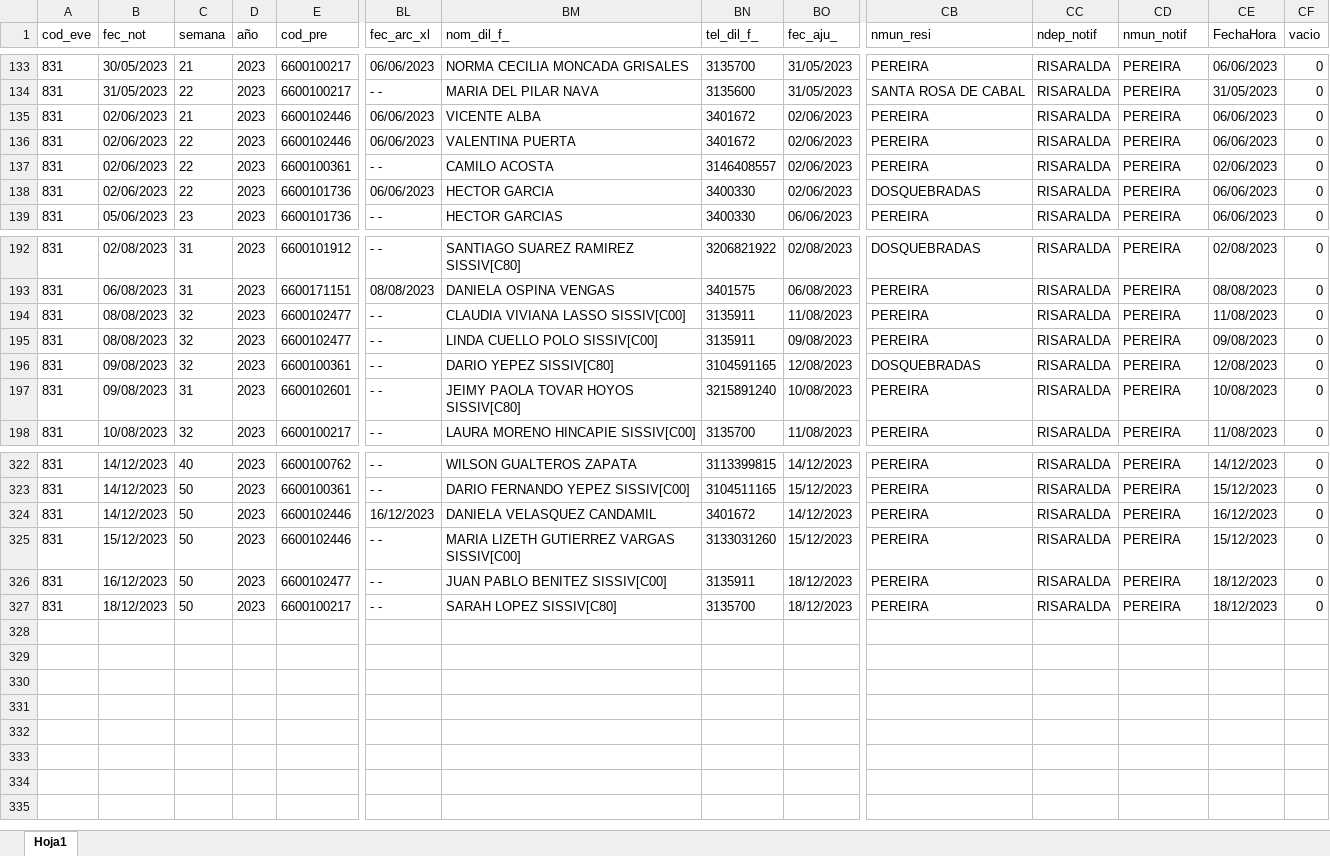
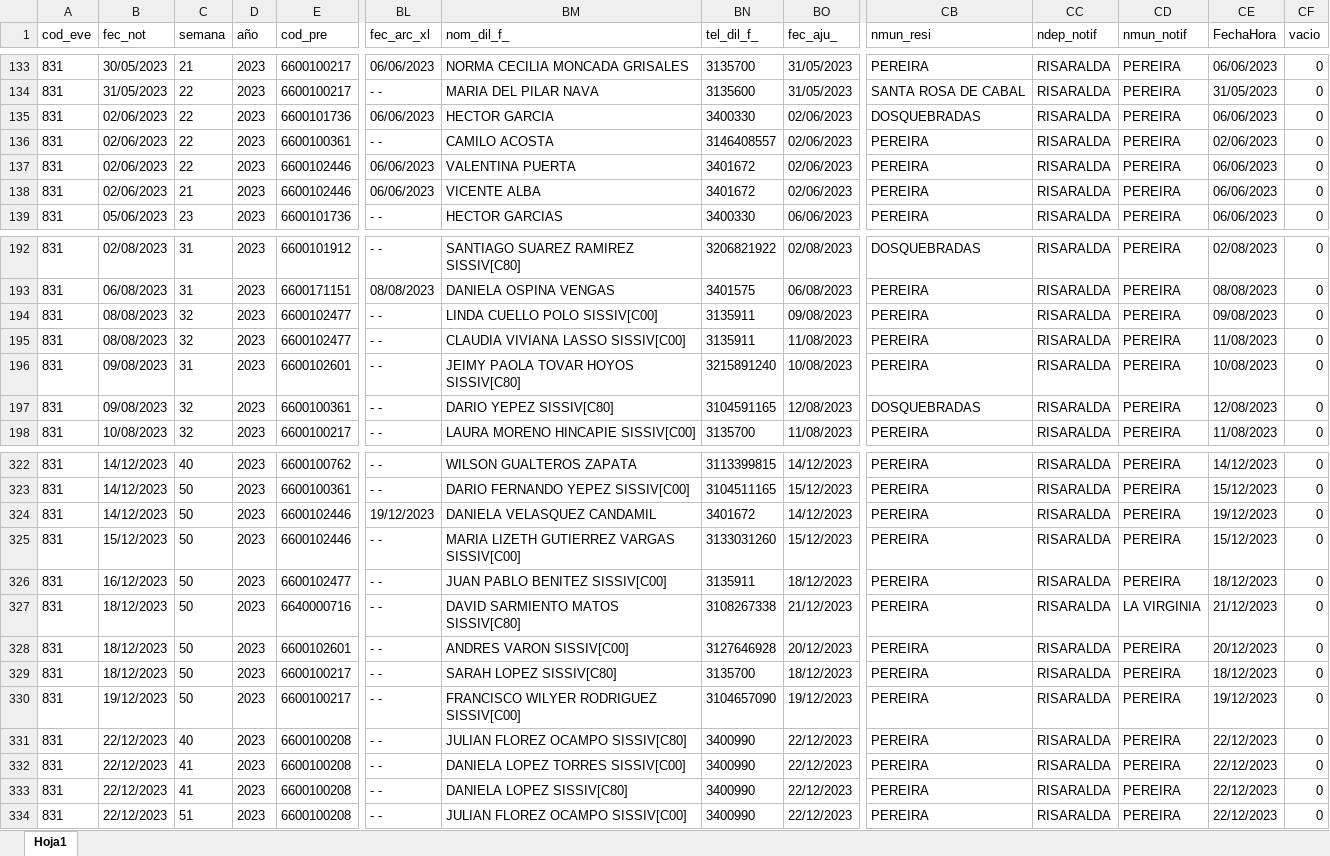
Before and after one commit to sivigilaper/Boletin_epi, an Excel workbook: Boletin_ Epi_Pereira/Datos/2023_831_Reporte.xlsx, sheet Hoja1, drawn as a sheet; only a part is shown, gaps mark what is left out; values as stored, in another font and other column widths than the file's, no borders; rows hold the shown columns only; the diff covers the shown part only; the diff names each change by its address in the sheet, - before the commit and + after, or states it on an @@ line.

```diff
--- a/Boletin_ Epi_Pereira/Datos/2023_831_Reporte.xlsx (sheet Hoja1)
+++ b/Boletin_ Epi_Pereira/Datos/2023_831_Reporte.xlsx (sheet Hoja1)
@@ row 138 moved to row 135: 831 @@
@@ row 137 moved to row 136: 831 @@
@@ row 136 moved to row 137: 831 @@
@@ row 195 moved to row 194: 831 @@
@@ row 197 moved to row 196: 831 @@
-BL324 (fec_arc_xl): 16/12/2023
+BL324 (fec_arc_xl): 19/12/2023
-CE324 (FechaHora): 16/12/2023
+CE324 (FechaHora): 19/12/2023
+row 327: 831 | 18/12/2023 | 50 | 2023 | 6640000716 | - - | DAVID SARMIENTO MATOS SISSIV[C80] | 3108267338 | 21/12/2023 | PEREIRA | RISARALDA | LA VIRGINIA | 21/12/2023 | 0
+row 328: 831 | 18/12/2023 | 50 | 2023 | 6600102601 | - - | ANDRES VARON SISSIV[C00] | 3127646928 | 20/12/2023 | PEREIRA | RISARALDA | PEREIRA | 20/12/2023 | 0
+row 330: 831 | 19/12/2023 | 50 | 2023 | 6600100217 | - - | FRANCISCO WILYER RODRIGUEZ SISSIV[C00] | 3104657090 | 19/12/2023 | PEREIRA | RISARALDA | PEREIRA | 19/12/2023 | 0
+row 331: 831 | 22/12/2023 | 40 | 2023 | 6600100208 | - - | JULIAN FLOREZ OCAMPO SISSIV[C80] | 3400990 | 22/12/2023 | PEREIRA | RISARALDA | PEREIRA | 22/12/2023 | 0
+row 332: 831 | 22/12/2023 | 41 | 2023 | 6600100208 | - - | DANIELA LOPEZ TORRES SISSIV[C00] | 3400990 | 22/12/2023 | PEREIRA | RISARALDA | PEREIRA | 22/12/2023 | 0
+row 333: 831 | 22/12/2023 | 41 | 2023 | 6600100208 | - - | DANIELA LOPEZ SISSIV[C80] | 3400990 | 22/12/2023 | PEREIRA | RISARALDA | PEREIRA | 22/12/2023 | 0
+row 334: 831 | 22/12/2023 | 51 | 2023 | 6600100208 | - - | JULIAN FLOREZ OCAMPO SISSIV[C00] | 3400990 | 22/12/2023 | PEREIRA | RISARALDA | PEREIRA | 22/12/2023 | 0
```
Also changed, not shown: 35 moved rows elsewhere in this sheet, Boletin_ Epi_Pereira/Datos/2023_995.xlsx, Boletin_ Epi_Pereira/Datos/2023_998.xlsx.
